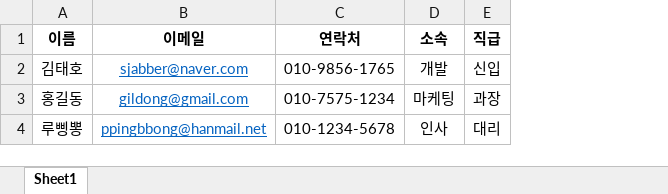
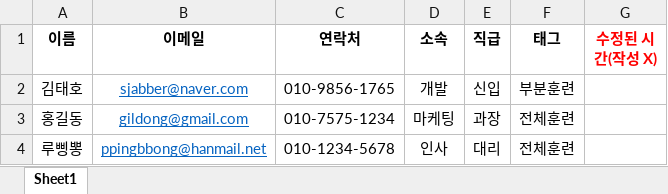
Before and after one commit to sjabber/redteam, an Excel workbook: Spreadsheet/Target.xlsx, sheet Sheet1, drawn as a sheet; values as stored, in another font and other column widths than the file's, no borders; the diff names each change by its address in the sheet, - before the commit and + after, or states it on an @@ line.

```diff
--- a/Spreadsheet/Target.xlsx (sheet Sheet1)
+++ b/Spreadsheet/Target.xlsx (sheet Sheet1)
+column F (태그), rows 2-4: 부분훈련 | 전체훈련 | 전체훈련
+column G (수정된 시간(작성 X)), empty
```
Also changed, not shown: Spreadsheet/sample.xlsx, 2 other files.
